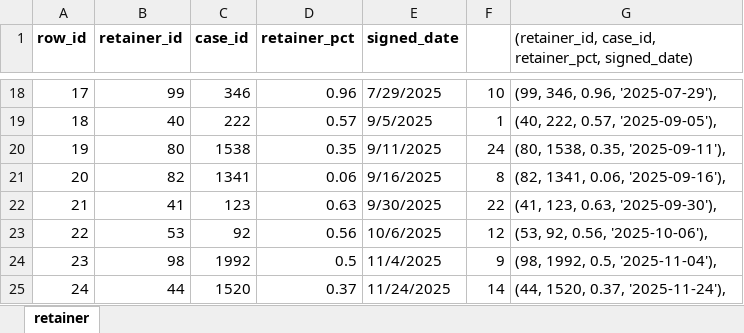
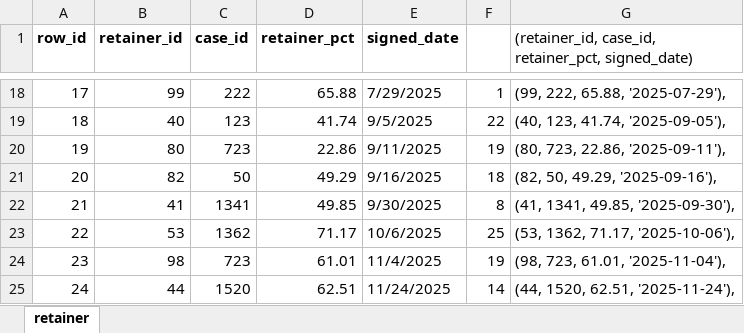
Before and after one commit to prestigeworldwidecr/GGRM, an Excel workbook: bin/retainer.xlsx, sheet retainer, drawn as a sheet; only a part is shown, gaps mark what is left out; values as stored, in another font and other column widths than the file's, no borders; the diff covers the shown part only; the diff names each change by its address in the sheet, - before the commit and + after, or states it on an @@ line.

```diff
--- a/bin/retainer.xlsx (sheet retainer)
+++ b/bin/retainer.xlsx (sheet retainer)
-C18 (case_id): 346
+C18 (case_id): 222
-D18 (retainer_pct): 0.96
+D18 (retainer_pct): 65.88
-F18: 10
+F18: 1
-G18: (99, 346, 0.96, '2025-07-29'),
+G18: (99, 222, 65.88, '2025-07-29'),
-C19 (case_id): 222
+C19 (case_id): 123
-D19 (retainer_pct): 0.57
+D19 (retainer_pct): 41.74
-F19: 1
+F19: 22
-G19: (40, 222, 0.57, '2025-09-05'),
+G19: (40, 123, 41.74, '2025-09-05'),
-C20 (case_id): 1538
+C20 (case_id): 723
-D20 (retainer_pct): 0.35
+D20 (retainer_pct): 22.86
-F20: 24
+F20: 19
-G20: (80, 1538, 0.35, '2025-09-11'),
+G20: (80, 723, 22.86, '2025-09-11'),
-C21 (case_id): 1341
+C21 (case_id): 50
-D21 (retainer_pct): 0.06
+D21 (retainer_pct): 49.29
-F21: 8
+F21: 18
-G21: (82, 1341, 0.06, '2025-09-16'),
+G21: (82, 50, 49.29, '2025-09-16'),
-C22 (case_id): 123
+C22 (case_id): 1341
-D22 (retainer_pct): 0.63
+D22 (retainer_pct): 49.85
-F22: 22
+F22: 8
-G22: (41, 123, 0.63, '2025-09-30'),
+G22: (41, 1341, 49.85, '2025-09-30'),
-C23 (case_id): 92
+C23 (case_id): 1362
-D23 (retainer_pct): 0.56
+D23 (retainer_pct): 71.17
-F23: 12
+F23: 25
-G23: (53, 92, 0.56, '2025-10-06'),
+G23: (53, 1362, 71.17, '2025-10-06'),
-C24 (case_id): 1992
+C24 (case_id): 723
-D24 (retainer_pct): 0.5
+D24 (retainer_pct): 61.01
-F24: 9
+F24: 19
-G24: (98, 1992, 0.5, '2025-11-04'),
+G24: (98, 723, 61.01, '2025-11-04'),
-D25 (retainer_pct): 0.37
+D25 (retainer_pct): 62.51
-G25: (44, 1520, 0.37, '2025-11-24'),
+G25: (44, 1520, 62.51, '2025-11-24'),
```
Also changed, not shown: 68 edited cells elsewhere in this sheet, bin/attorney.xlsx, bin/case.xlsx, 18 other files.
